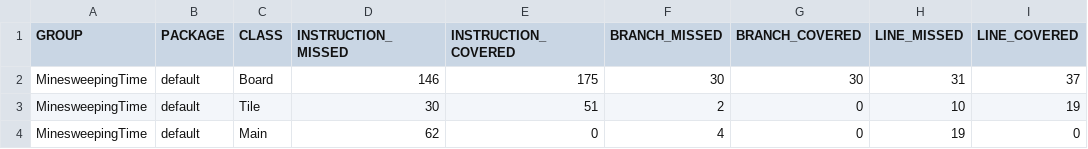
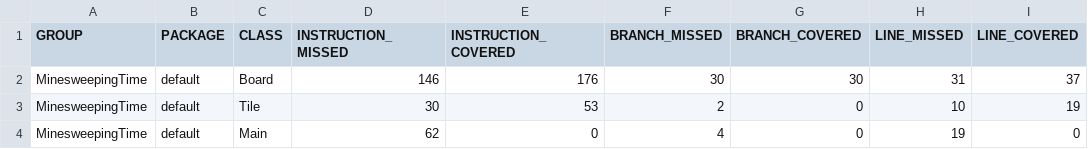
Before and after one commit to Matthew-McIver/Minesweeper, a CSV file: target/site/jacoco/jacoco.csv, drawn as a sheet; only a part is shown; the diff names each change by its address in the sheet, - before the commit and + after, or states it on an @@ line.

```diff
--- a/target/site/jacoco/jacoco.csv
+++ b/target/site/jacoco/jacoco.csv
-E2 (INSTRUCTION_COVERED): 175
+E2 (INSTRUCTION_COVERED): 176
-E3 (INSTRUCTION_COVERED): 51
+E3 (INSTRUCTION_COVERED): 53
```
Also changed, not shown: 17 other files.
